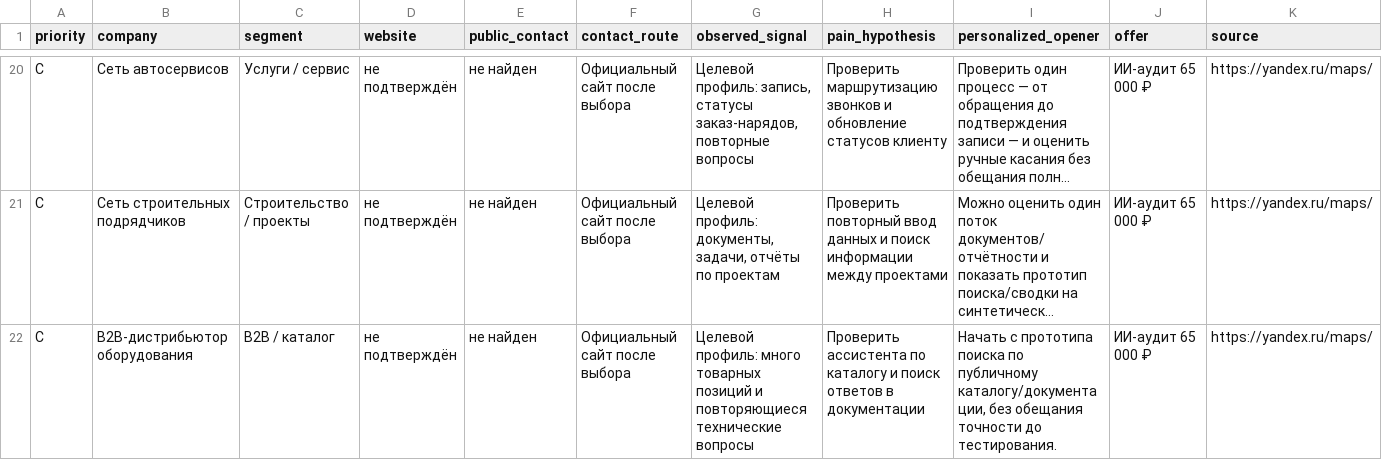
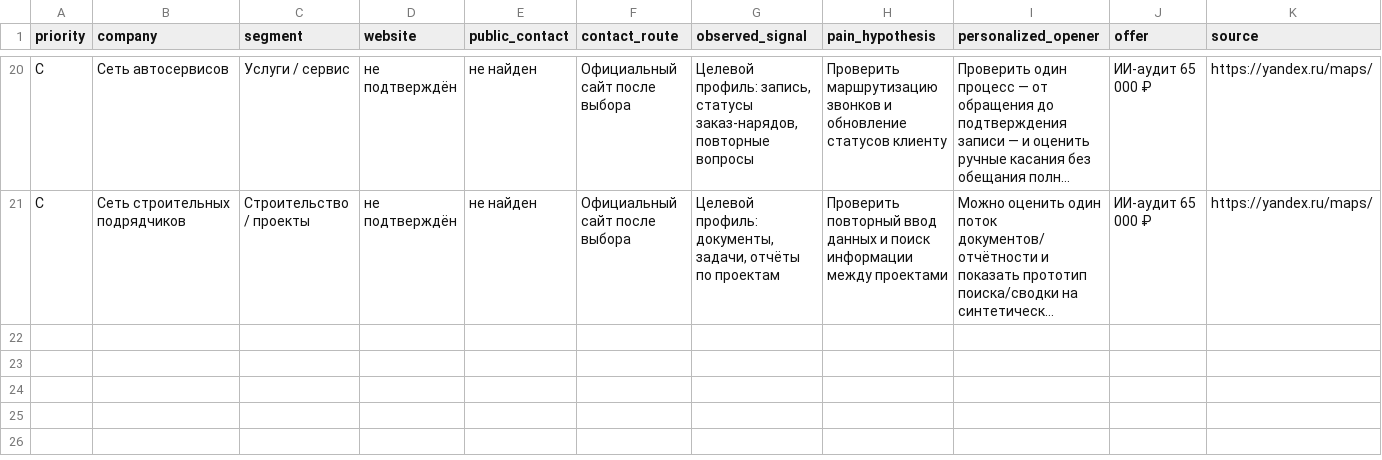
Before and after one commit to QualiveAI/buisnes-10-million, a CSV file: LEADS/ai_automation.csv, drawn as a sheet; only a part is shown, gaps mark what is left out; long unchanged cells end in …; rows hold the shown columns only; the diff names each change by its address in the sheet, - before the commit and + after, or states it on an @@ line.

Commit message:
Keep exactly 20 prospect rows in pipeline

```diff
--- a/LEADS/ai_automation.csv
+++ b/LEADS/ai_automation.csv
-row 22: C | B2B-дистрибьютор оборудования | B2B / каталог | не подтверждён | не найден | Официальный сайт после выбора | Целевой профиль: много товарных позиций и повторяющиеся технические вопросы | Проверить ассистента по каталогу и поиск ответов в документации | Начать с прототипа поиска по публичному каталогу/документации, без обещания точности до тестирования. | ИИ-аудит 65 000 ₽ | https://yandex.ru/maps/
```
